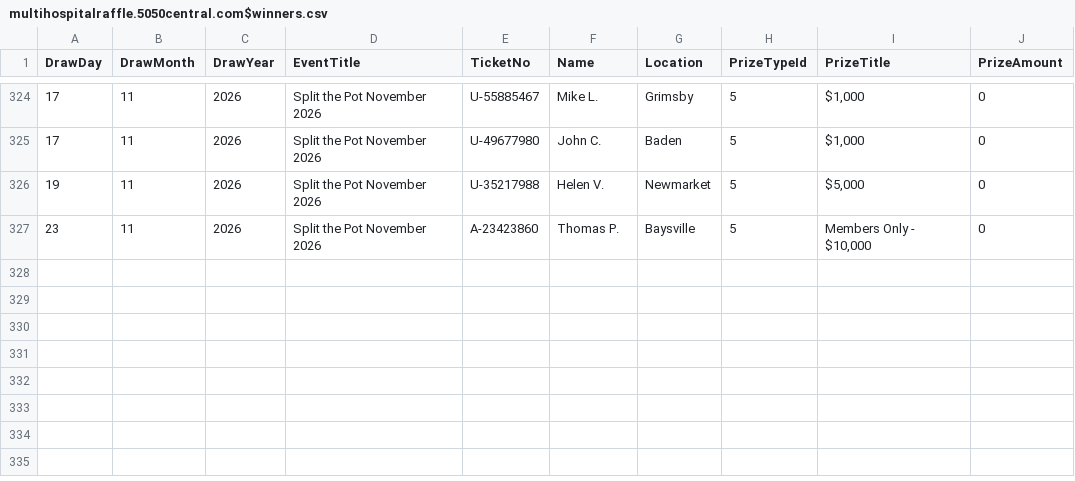
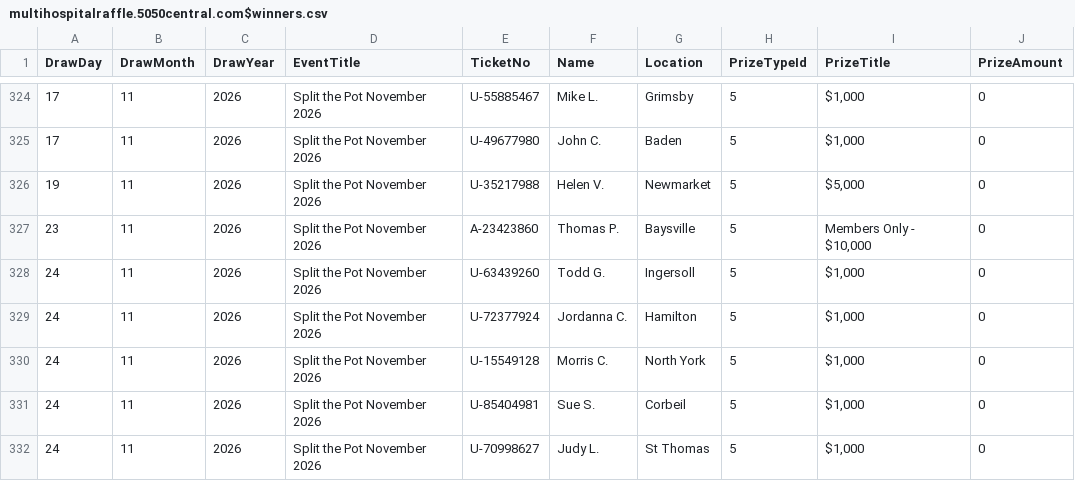
Before and after one commit to AscendFS/winners-list, a CSV file: multihospitalraffle.5050central.com$winners.csv, drawn as a sheet; only a part is shown, gaps mark what is left out; the diff names each change by its address in the sheet, - before the commit and + after, or states it on an @@ line.

Commit message:
Update multihospitalraffle.5050central.com$winners.csv

```diff
--- a/multihospitalraffle.5050central.com$winners.csv
+++ b/multihospitalraffle.5050central.com$winners.csv
+row 328: 24 | 11 | 2026 | Split the Pot November 2026 | U-63439260 | Todd G. | Ingersoll | 5 | $1,000 | 0
+row 329: 24 | 11 | 2026 | Split the Pot November 2026 | U-72377924 | Jordanna C. | Hamilton | 5 | $1,000 | 0
+row 330: 24 | 11 | 2026 | Split the Pot November 2026 | U-15549128 | Morris C. | North York | 5 | $1,000 | 0
+row 331: 24 | 11 | 2026 | Split the Pot November 2026 | U-85404981 | Sue S. | Corbeil | 5 | $1,000 | 0
+row 332: 24 | 11 | 2026 | Split the Pot November 2026 | U-70998627 | Judy L. | St Thomas | 5 | $1,000 | 0
```
